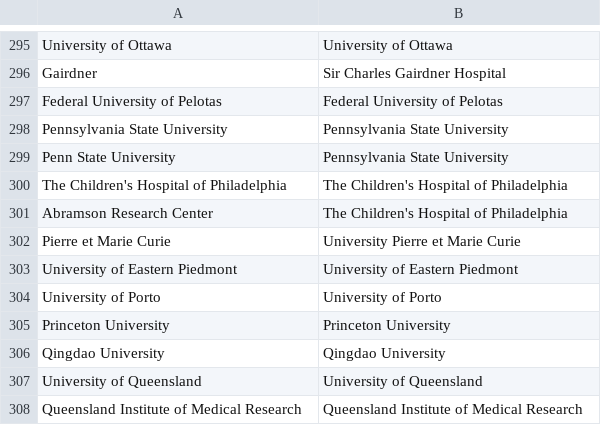
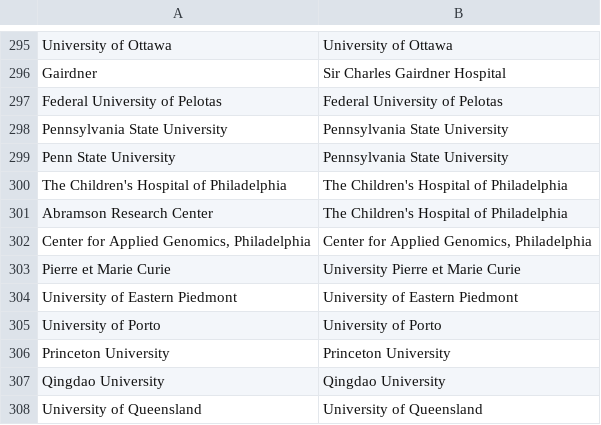
Before and after one commit to OllyButters/puma, a CSV file: config/institute_cleaning.csv, drawn as a sheet; only a part is shown, gaps mark what is left out; the shorter side is filled out with more unchanged rows.

Commit message:
Center for Applied Genomics, Philadelphia

```diff
--- a/config/institute_cleaning.csv
+++ b/config/institute_cleaning.csv
@@ -301,2 +301,3 @@ The Children's Hospital of Philadelphia,The Children's Hospital of Philadelphia
 Abramson Research Center, The Children's Hospital of Philadelphia
+"Center for Applied Genomics, Philadelphia","Center for Applied Genomics, Philadelphia"
 Pierre et Marie Curie,University Pierre et Marie Curie
```
